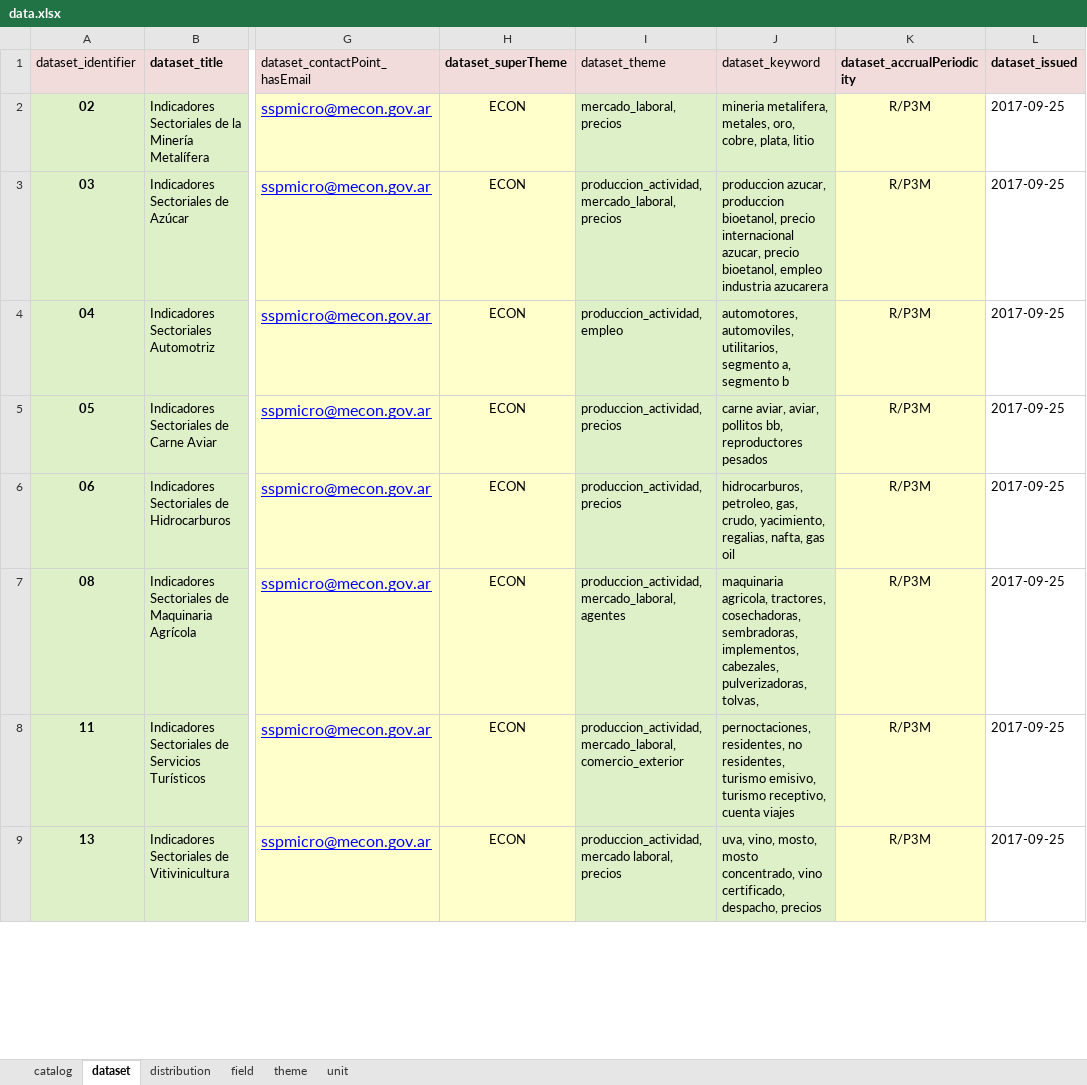
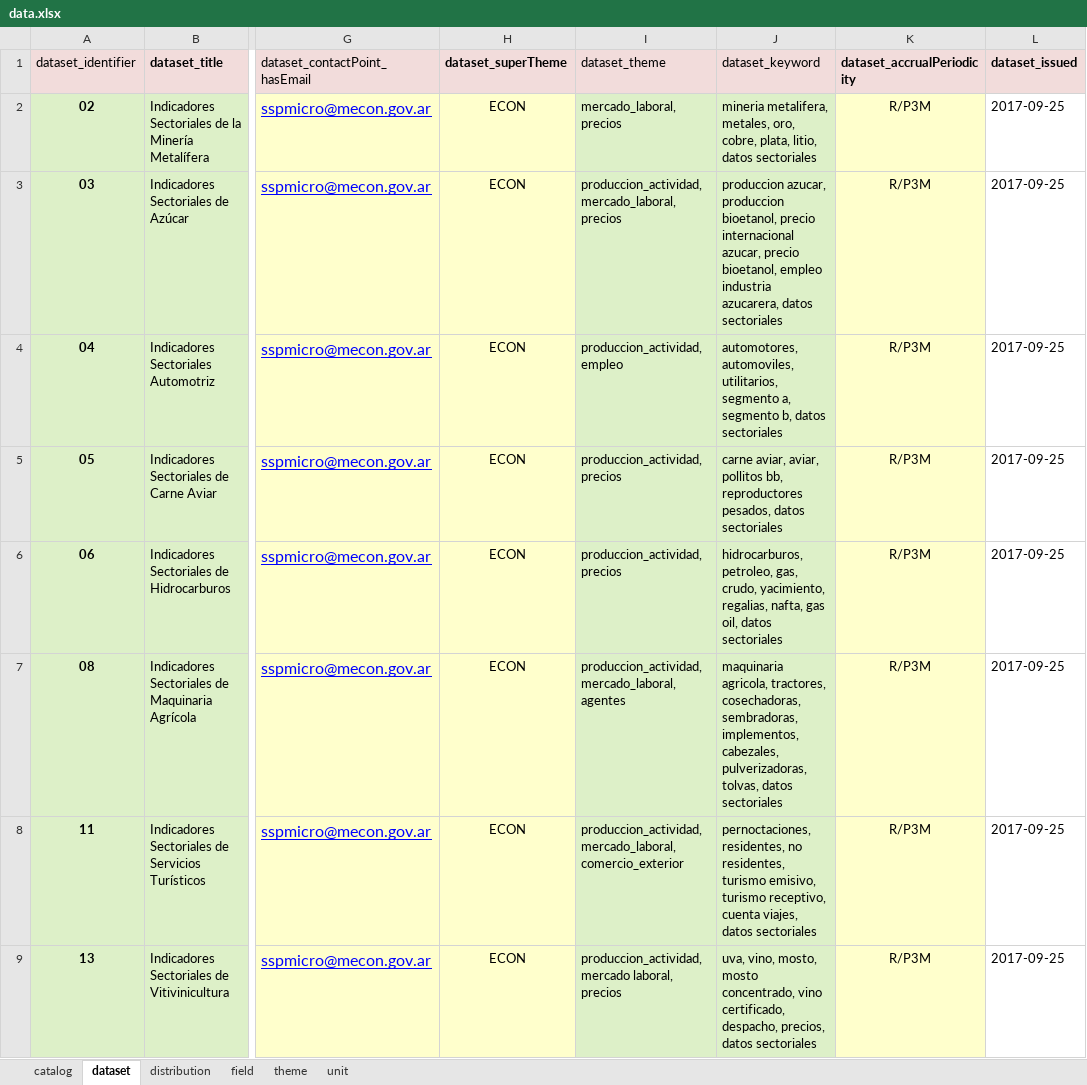
Before and after one commit to augustodevesa/libreria-catalogos, an Excel workbook: sspmi/data.xlsx, sheet dataset, drawn as a sheet; only a part is shown, gaps mark what is left out; values as stored, in another font and other column widths than the file's, no borders; the diff covers the shown part only; the diff names each change by its address in the sheet, - before the commit and + after, or states it on an @@ line.

```diff
--- a/sspmi/data.xlsx (sheet dataset)
+++ b/sspmi/data.xlsx (sheet dataset)
-J2 (dataset_keyword): …cobre, plata, litio
+J2 (dataset_keyword): …cobre, plata, litio, datos sectoriales
-J3 (dataset_keyword): …empleo industria azucarera
+J3 (dataset_keyword): …empleo industria azucarera, datos sectoriales
-J4 (dataset_keyword): …a, segmento b
+J4 (dataset_keyword): …a, segmento b, datos sectoriales
-J5 (dataset_keyword): …bb, reproductores pesados
+J5 (dataset_keyword): …bb, reproductores pesados, datos sectoriales
-J6 (dataset_keyword): …nafta, gas oil
+J6 (dataset_keyword): …nafta, gas oil, datos sectoriales
-J7 (dataset_keyword): …pulverizadoras, tolvas,
+J7 (dataset_keyword): …pulverizadoras, tolvas, datos sectoriales
-J8 (dataset_keyword): …receptivo, cuenta viajes
+J8 (dataset_keyword): …receptivo, cuenta viajes, datos sectoriales
-J9 (dataset_keyword): …certificado, despacho, precios
+J9 (dataset_keyword): …certificado, despacho, precios, datos sectoriales
```
Also changed, not shown: 1 added row and 6 edited cells elsewhere in this sheet, sheet field, sheet unit, sheet distribution.
